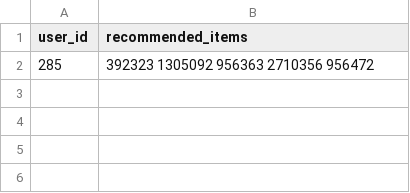
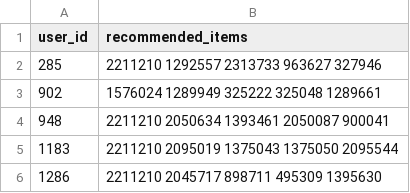
Before and after one commit to TopoDiFogna/recsys2016, a CSV file: recommendations_new.csv, drawn as a sheet.

```diff
--- a/recommendations_new.csv
+++ b/recommendations_new.csv
@@ -1,2 +1,6 @@
 user_id,recommended_items
-285, 392323 1305092  956363 2710356  956472
+285,2211210 1292557 2313733  963627  327946
+902,1576024 1289949  325222  325048 1289661
+948,2211210 2050634 1393461 2050087  900041
+1183,2211210 2095019 1375043 1375050 2095544
+1286,2211210 2045717  898711  495309 1395630
```
Also changed, not shown: 3 other files.
